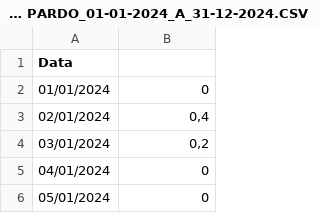
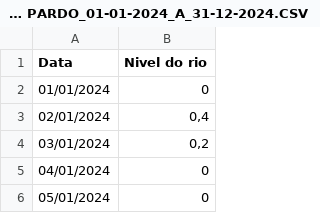
Before and after one commit to sanchesprogramer/Inteligencia-Artificial, a CSV file: Projeto/INMET_S_RS_A813_RIO PARDO_01-01-2024_A_31-12-2024.CSV, drawn as a sheet; only a part is shown.

Commit message:
Update INMET_S_RS_A813_RIO PARDO_01-01-2024_A_31-12-2024.CSV

```diff
--- a/Projeto/INMET_S_RS_A813_RIO PARDO_01-01-2024_A_31-12-2024.CSV
+++ b/Projeto/INMET_S_RS_A813_RIO PARDO_01-01-2024_A_31-12-2024.CSV
@@ -1,2 +1,2 @@
-Data;
+Data;Nivel do rio
 01/01/2024;0
```
